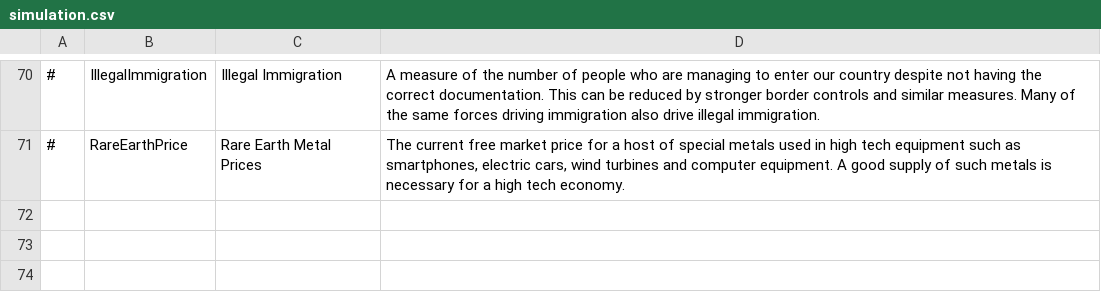
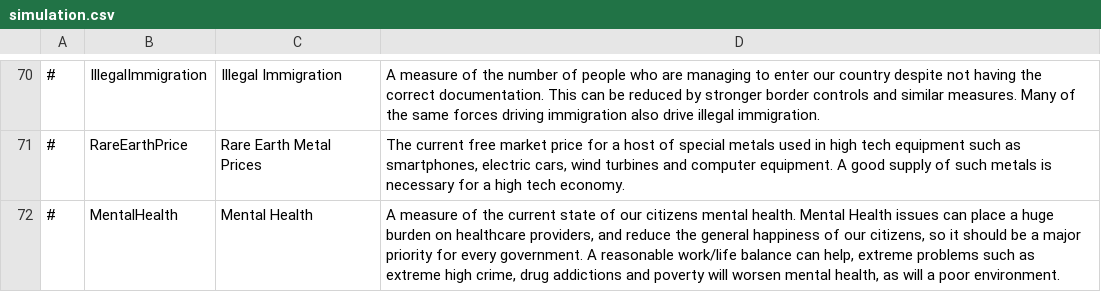
Before and after one commit to whiteforce4/Democracy4KoreanTranslation, a CSV file: English/simulation.csv, drawn as a sheet; only a part is shown, gaps mark what is left out.

```diff
--- a/English/simulation.csv
+++ b/English/simulation.csv
@@ -71 +71,2 @@
 #,RareEarthPrice,Rare Earth Metal Prices,"The current free market price for a host of special metals used in high tech equipment such as smartphones, electric cars, wind turbines and computer equipment. A good supply of such metals is necessary for a high tech economy."
+#,MentalHealth,Mental Health,"A measure of the current state of our citizens mental health. Mental Health issues can place a huge burden on healthcare providers, and reduce the general happiness of our citizens, so it should be a major priority for every government. A reasonable work/life balance can help, extreme problems such as extreme high crime, drug addictions and poverty will worsen mental health, as will a poor environment."
```
Also changed, not shown: English/policies.csv, English/situations.csv, 3 other files.
